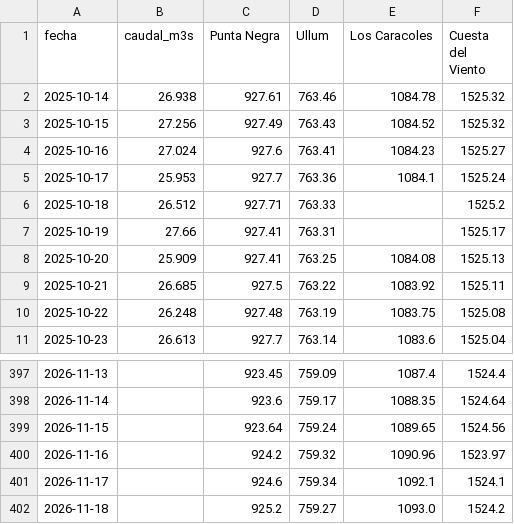
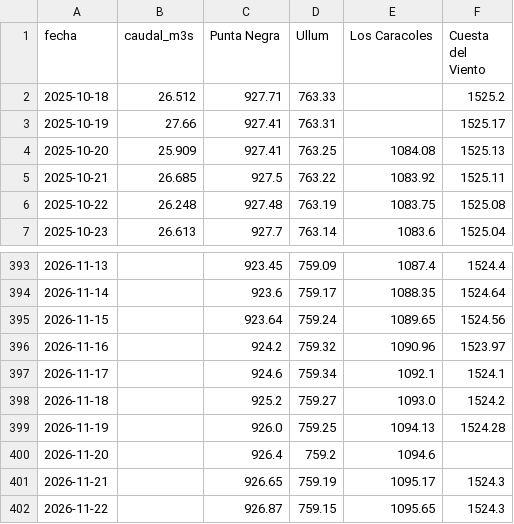
Before and after one commit to claudiomlarrea/plan-aura, a CSV file: hidrologia/serie_diaria_reciente.csv, drawn as a sheet; only a part is shown, gaps mark what is left out.

```diff
--- a/hidrologia/serie_diaria_reciente.csv
+++ b/hidrologia/serie_diaria_reciente.csv
@@ -1,6 +1,2 @@
 fecha;caudal_m3s;Punta Negra;Ullum;Los Caracoles;Cuesta del Viento
-2025-10-14;26.938;927.61;763.46;1084.78;1525.32
-2025-10-15;27.256;927.49;763.43;1084.52;1525.32
-2025-10-16;27.024;927.6;763.41;1084.23;1525.27
-2025-10-17;25.953;927.7;763.36;1084.1;1525.24
 2025-10-18;26.512;927.71;763.33;;1525.2
@@ -402 +398,5 @@
 2026-11-18;;925.2;759.27;1093.0;1524.2
+2026-11-19;;926.0;759.25;1094.13;1524.28
+2026-11-20;;926.4;759.2;1094.6;
+2026-11-21;;926.65;759.19;1095.17;1524.3
+2026-11-22;;926.87;759.15;1095.65;1524.3
```
Also changed, not shown: hidrologia/balance_caracoles.csv, hidrologia/embalses_anual.csv, 11 other files.
